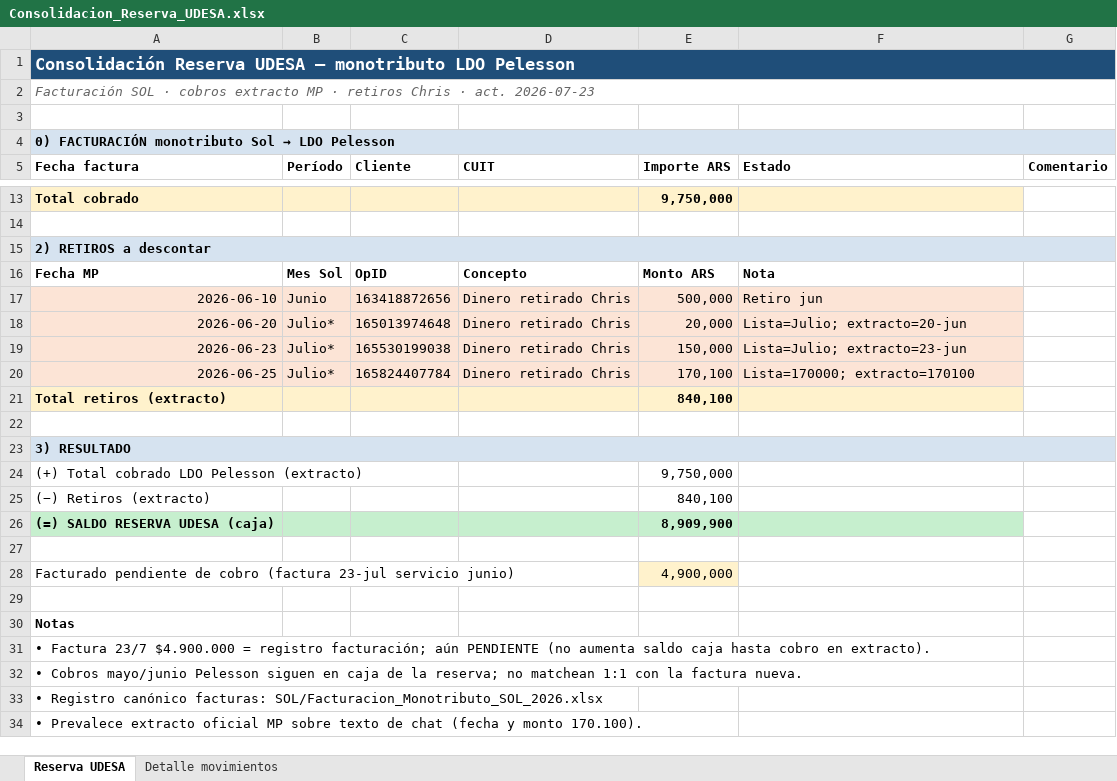
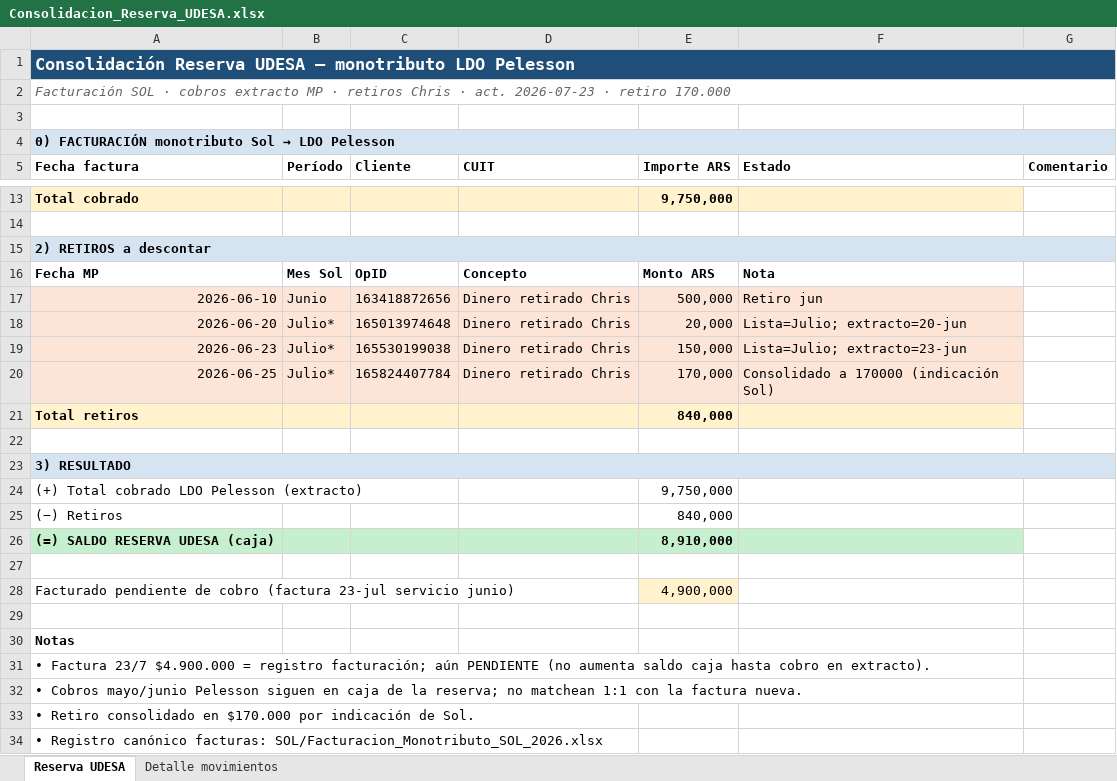
Before and after one commit to solzito148/budget, an Excel workbook: CIUDAD/_inbox/Consolidacion_Reserva_UDESA.xlsx, sheet Reserva UDESA, drawn as a sheet; only a part is shown, gaps mark what is left out; values as stored, in another font and other column widths than the file's, no borders; removed rows and columns are numbered as before the commit, all else as after; the diff names each change by its address in the sheet, - before the commit and + after, or states it on an @@ line.

```diff
--- a/CIUDAD/_inbox/Consolidacion_Reserva_UDESA.xlsx (sheet Reserva UDESA)
+++ b/CIUDAD/_inbox/Consolidacion_Reserva_UDESA.xlsx (sheet Reserva UDESA)
-A2 (Fecha factura): …act. 2026-07-23
+A2 (Fecha factura): …act. 2026-07-23 · retiro 170.000
-E20 (Importe ARS): 170,100
+E20 (Importe ARS): 170,000
-F20 (Estado): Lista=170000; extracto=170100
+F20 (Estado): Consolidado a 170000 (indicación Sol)
-row 21: Total retiros (extracto) |  |  |  | 840,100
+row 21: Total retiros |  |  |  | 840,000
-row 25: (−) Retiros (extracto) |  |  |  | 840,100
+row 25: (−) Retiros |  |  |  | 840,000
-E26 (Importe ARS): 8,909,900
+E26 (Importe ARS): 8,910,000
+row 33: • Retiro consolidado en $170.000 por indicación de Sol.
-row 34: • Prevalece extracto oficial MP sobre texto de chat (fecha y monto 170.100).
```
Also changed, not shown: sheet Detalle movimientos, 2 other files.
